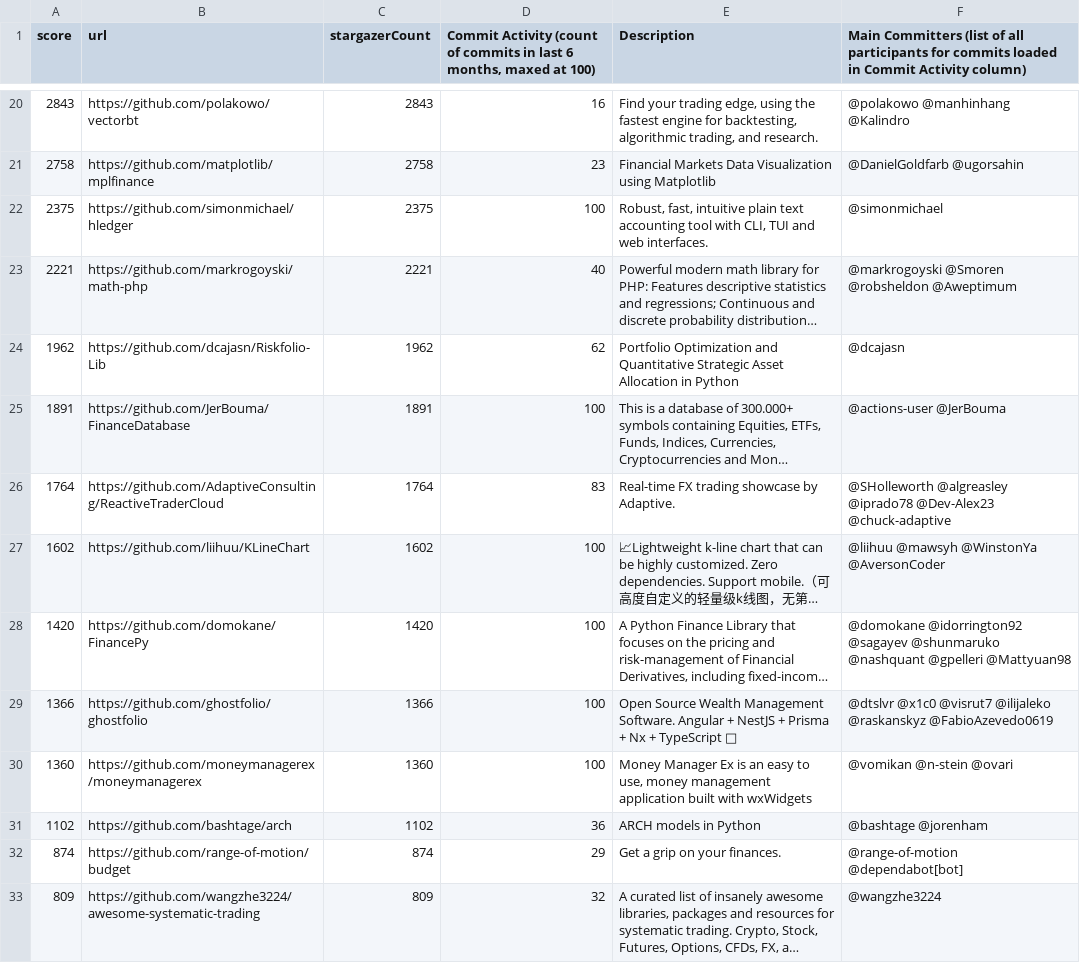
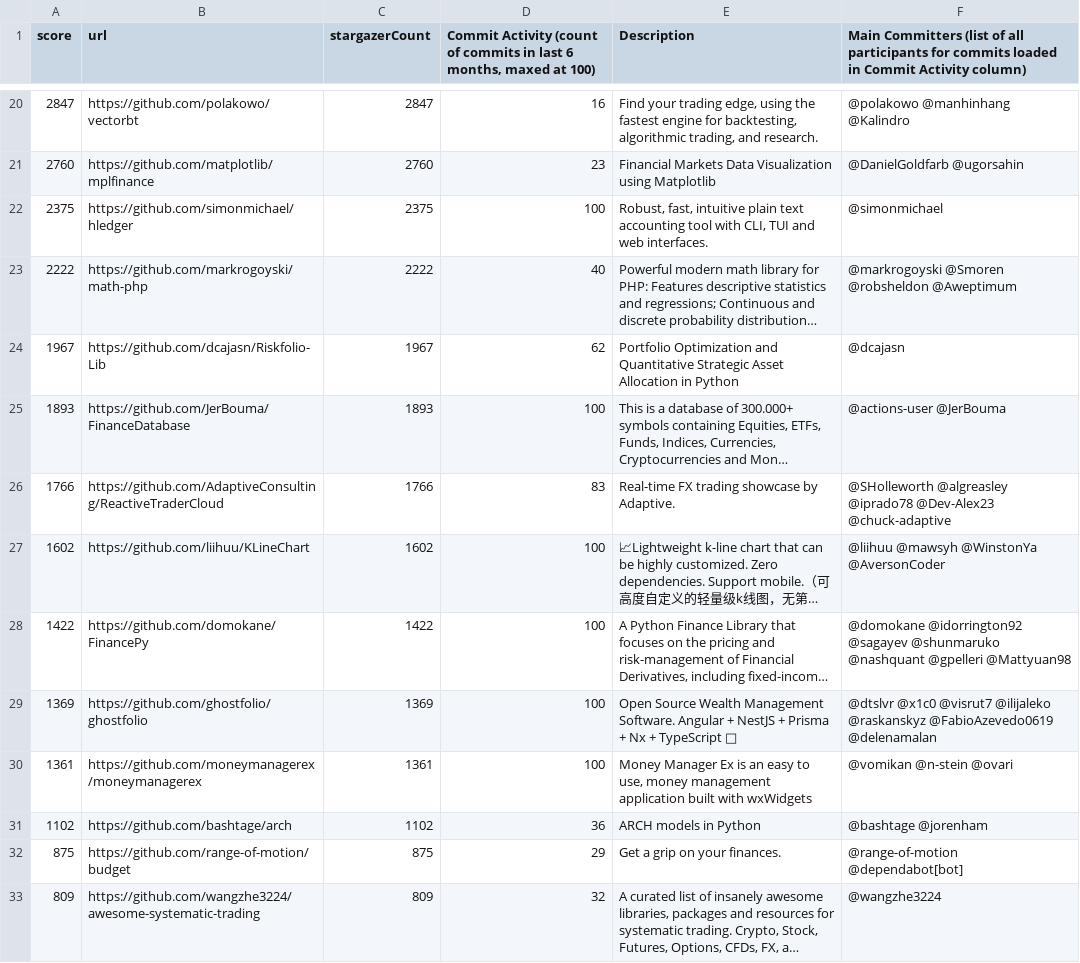
Before and after one commit to finos-labs/project-analysis, a CSV file: finance-topic.csv, drawn as a sheet; only a part is shown, gaps mark what is left out; long unchanged cells end in …; the diff covers the shown part only; the diff names each change by its address in the sheet, - before the commit and + after, or states it on an @@ line.

```diff
--- a/finance-topic.csv
+++ b/finance-topic.csv
-A20 (score): 2843
+A20 (score): 2847
-C20 (stargazerCount): 2843
+C20 (stargazerCount): 2847
-A21 (score): 2758
+A21 (score): 2760
-C21 (stargazerCount): 2758
+C21 (stargazerCount): 2760
-A23 (score): 2221
+A23 (score): 2222
-C23 (stargazerCount): 2221
+C23 (stargazerCount): 2222
-A24 (score): 1962
+A24 (score): 1967
-C24 (stargazerCount): 1962
+C24 (stargazerCount): 1967
-A25 (score): 1891
+A25 (score): 1893
-C25 (stargazerCount): 1891
+C25 (stargazerCount): 1893
-A26 (score): 1764
+A26 (score): 1766
-C26 (stargazerCount): 1764
+C26 (stargazerCount): 1766
-A28 (score): 1420
+A28 (score): 1422
-C28 (stargazerCount): 1420
+C28 (stargazerCount): 1422
-A29 (score): 1366
+A29 (score): 1369
-C29 (stargazerCount): 1366
+C29 (stargazerCount): 1369
-F29: …@raskanskyz @FabioAzevedo0619
+F29: …@raskanskyz @FabioAzevedo0619 @delenamalan
-A30 (score): 1360
+A30 (score): 1361
-C30 (stargazerCount): 1360
+C30 (stargazerCount): 1361
-A32 (score): 874
+A32 (score): 875
-C32 (stargazerCount): 874
+C32 (stargazerCount): 875
```
Also changed, not shown: 2 added rows, 2 removed rows and 76 edited cells elsewhere in this file.
